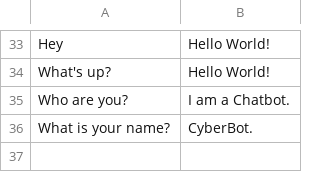
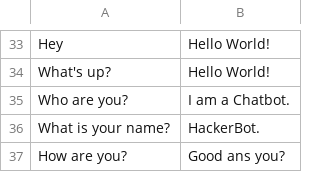
Before and after one commit to Joanie1222/HackerBot, a CSV file: mybot/data/chatbot.csv, drawn as a sheet; only a part is shown, gaps mark what is left out.

Commit message:
add How are you?

```diff
--- a/mybot/data/chatbot.csv
+++ b/mybot/data/chatbot.csv
@@ -35,2 +35,3 @@ What's up?,Hello World!
 Who are you?,I am a Chatbot.
-What is your name?,CyberBot.
+What is your name?,HackerBot.
+How are you?, Good ans you?
```
